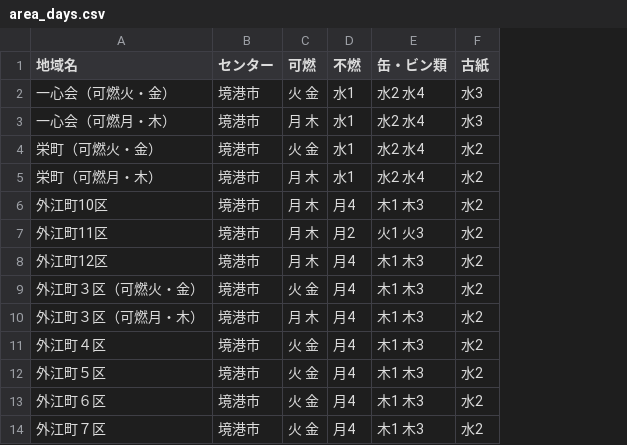
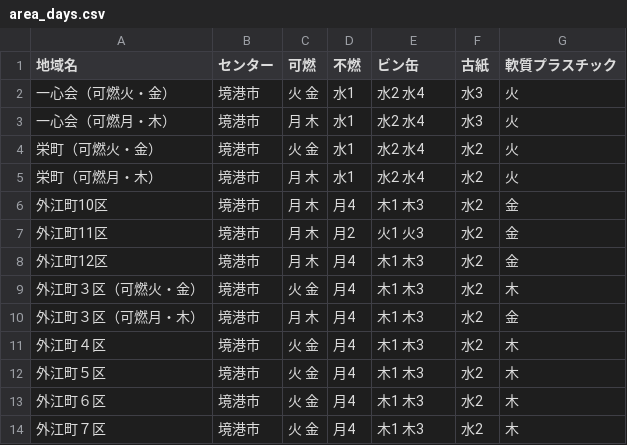
Before and after one commit to sakaiminato/5374, a CSV file: data/area_days.csv, drawn as a sheet; only a part is shown; the diff names each change by its address in the sheet, - before the commit and + after, or states it on an @@ line.

Commit message:
Update area_days.csv

```diff
--- a/data/area_days.csv
+++ b/data/area_days.csv
+column G (軟質プラスチック), rows 2-14: 火 | 火 | 火 | 火 | 金 | 金 | 金 | 木 | 金 | 木 | 木 | 木 | 木
-E1: 缶・ビン類
+E1: ビン缶
```
